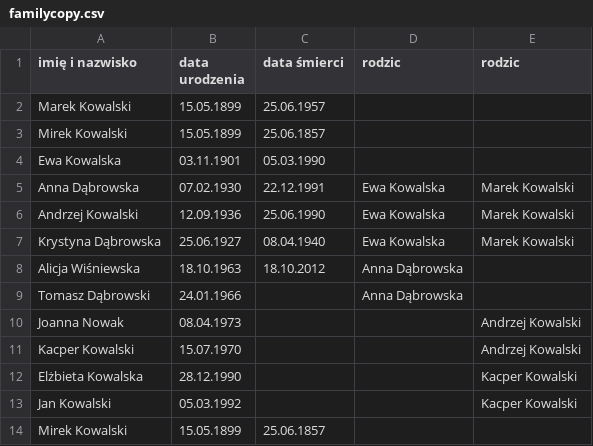
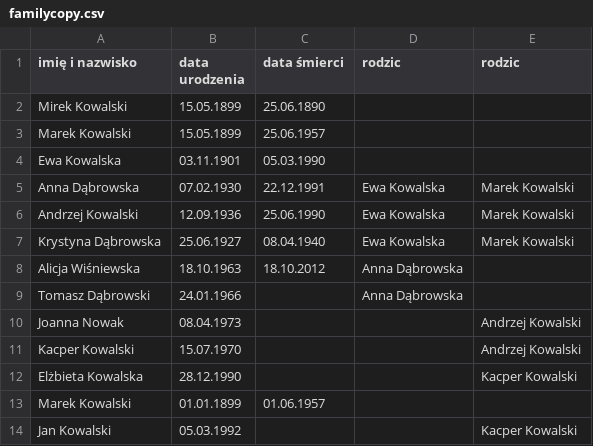
Before and after one commit to KacperJaroszek/OOP, a CSV file: genealogy/familycopy.csv, drawn as a sheet; removed rows and columns are numbered as before the commit, all else as after; the diff names each change by its address in the sheet, - before the commit and + after, or states it on an @@ line.

```diff
--- a/genealogy/familycopy.csv
+++ b/genealogy/familycopy.csv
+row 2: Mirek Kowalski | 15.05.1899 | 25.06.1890
-row 3: Mirek Kowalski | 15.05.1899 | 25.06.1857
+row 13: Marek Kowalski | 01.01.1899 | 01.06.1957
-row 14: Mirek Kowalski | 15.05.1899 | 25.06.1857
```
Also changed, not shown: genealogy/family.csv, 4 other files.
